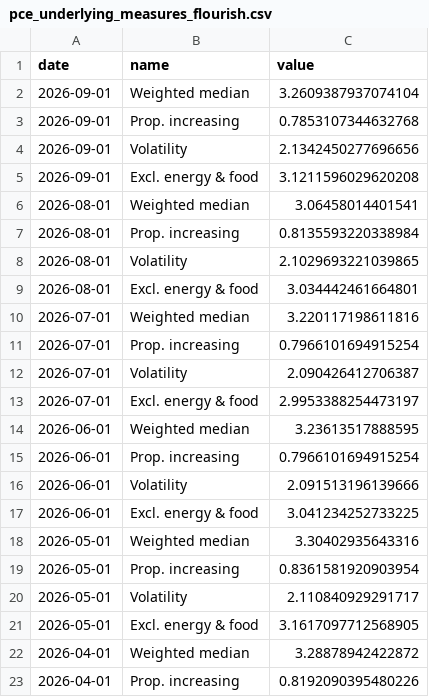
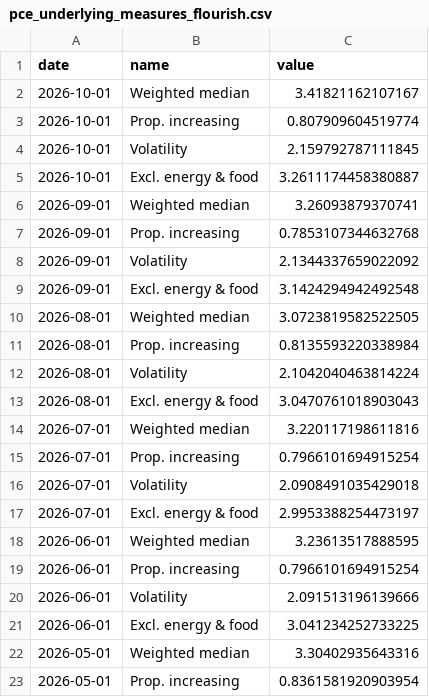
Before and after one commit to jhsuss/ft-monetary-policy-radar, a CSV file: data/pce_underlying_measures_flourish.csv, drawn as a sheet; only a part is shown; the shorter side is filled out with more unchanged rows.

Commit message:
updated US PCE drivers

```diff
--- a/data/pce_underlying_measures_flourish.csv
+++ b/data/pce_underlying_measures_flourish.csv
@@ -1,13 +1,17 @@
 date,name,value
-2026-09-01,Weighted median,3.2609387937074104
+2026-10-01,Weighted median,3.41821162107167
+2026-10-01,Prop. increasing,0.807909604519774
+2026-10-01,Volatility,2.159792787111845
+2026-10-01,Excl. energy & food,3.2611174458380887
+2026-09-01,Weighted median,3.26093879370741
 2026-09-01,Prop. increasing,0.7853107344632768
-2026-09-01,Volatility,2.1342450277696656
-2026-09-01,Excl. energy & food,3.1211596029620208
-2026-08-01,Weighted median,3.06458014401541
+2026-09-01,Volatility,2.1344337659022092
+2026-09-01,Excl. energy & food,3.1424294942492548
+2026-08-01,Weighted median,3.0723819582522505
 2026-08-01,Prop. increasing,0.8135593220338984
-2026-08-01,Volatility,2.1029693221039865
-2026-08-01,Excl. energy & food,3.034442461664801
+2026-08-01,Volatility,2.1042040463814224
+2026-08-01,Excl. energy & food,3.0470761018903043
 2026-07-01,Weighted median,3.220117198611816
 2026-07-01,Prop. increasing,0.7966101694915254
-2026-07-01,Volatility,2.090426412706387
+2026-07-01,Volatility,2.0908491035429018
 2026-07-01,Excl. energy & food,2.9953388254473197
```
